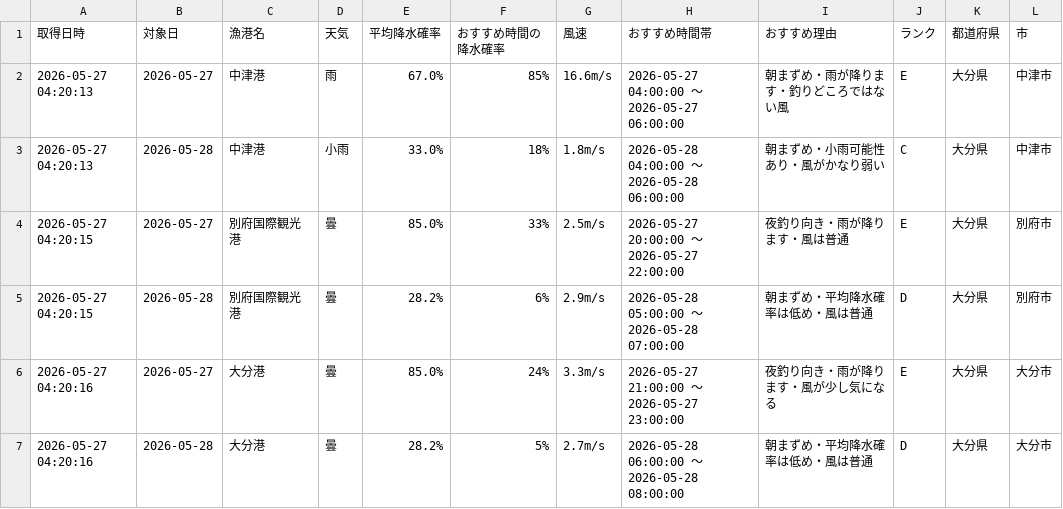
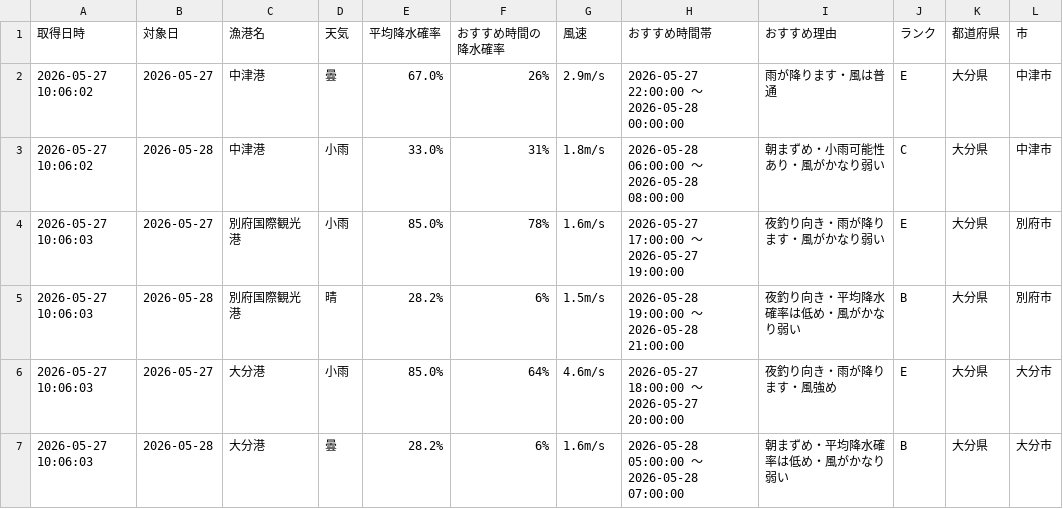
Before and after one commit to Naoya-ya-man/oita-fishing-dashboard, a CSV file: fishing_weather.csv, drawn as a sheet; only a part is shown; the diff covers the shown part only.

```diff
--- a/fishing_weather.csv
+++ b/fishing_weather.csv
@@ -1,7 +1,7 @@
 取得日時,対象日,漁港名,天気,平均降水確率,おすすめ時間の降水確率,風速,おすすめ時間帯,おすすめ理由,ランク,都道府県,市
-2026-05-27 04:20:13,2026-05-27,中津港,雨,67.0%,85%,16.6m/s,2026-05-27 04:00:00 ～ 2026-05-27 06:00:00,朝まずめ・雨が降ります・釣りどころではない風,E,大分県,中津市
-2026-05-27 04:20:13,2026-05-28,中津港,小雨,33.0%,18%,1.8m/s,2026-05-28 04:00:00 ～ 2026-05-28 06:00:00,朝まずめ・小雨可能性あり・風がかなり弱い,C,大分県,中津市
-2026-05-27 04:20:15,2026-05-27,別府国際観光港,曇,85.0%,33%,2.5m/s,2026-05-27 20:00:00 ～ 2026-05-27 22:00:00,夜釣り向き・雨が降ります・風は普通,E,大分県,別府市
-2026-05-27 04:20:15,2026-05-28,別府国際観光港,曇,28.2%,6%,2.9m/s,2026-05-28 05:00:00 ～ 2026-05-28 07:00:00,朝まずめ・平均降水確率は低め・風は普通,D,大分県,別府市
-2026-05-27 04:20:16,2026-05-27,大分港,曇,85.0%,24%,3.3m/s,2026-05-27 21:00:00 ～ 2026-05-27 23:00:00,夜釣り向き・雨が降ります・風が少し気になる,E,大分県,大分市
-2026-05-27 04:20:16,2026-05-28,大分港,曇,28.2%,5%,2.7m/s,2026-05-28 06:00:00 ～ 2026-05-28 08:00:00,朝まずめ・平均降水確率は低め・風は普通,D,大分県,大分市
+2026-05-27 10:06:02,2026-05-27,中津港,曇,67.0%,26%,2.9m/s,2026-05-27 22:00:00 ～ 2026-05-28 00:00:00,雨が降ります・風は普通,E,大分県,中津市
+2026-05-27 10:06:02,2026-05-28,中津港,小雨,33.0%,31%,1.8m/s,2026-05-28 06:00:00 ～ 2026-05-28 08:00:00,朝まずめ・小雨可能性あり・風がかなり弱い,C,大分県,中津市
+2026-05-27 10:06:03,2026-05-27,別府国際観光港,小雨,85.0%,78%,1.6m/s,2026-05-27 17:00:00 ～ 2026-05-27 19:00:00,夜釣り向き・雨が降ります・風がかなり弱い,E,大分県,別府市
+2026-05-27 10:06:03,2026-05-28,別府国際観光港,晴,28.2%,6%,1.5m/s,2026-05-28 19:00:00 ～ 2026-05-28 21:00:00,夜釣り向き・平均降水確率は低め・風がかなり弱い,B,大分県,別府市
+2026-05-27 10:06:03,2026-05-27,大分港,小雨,85.0%,64%,4.6m/s,2026-05-27 18:00:00 ～ 2026-05-27 20:00:00,夜釣り向き・雨が降ります・風強め,E,大分県,大分市
+2026-05-27 10:06:03,2026-05-28,大分港,曇,28.2%,6%,1.6m/s,2026-05-28 05:00:00 ～ 2026-05-28 07:00:00,朝まずめ・平均降水確率は低め・風がかなり弱い,B,大分県,大分市
```
Also changed, not shown: 24 edited cells elsewhere in this file.
